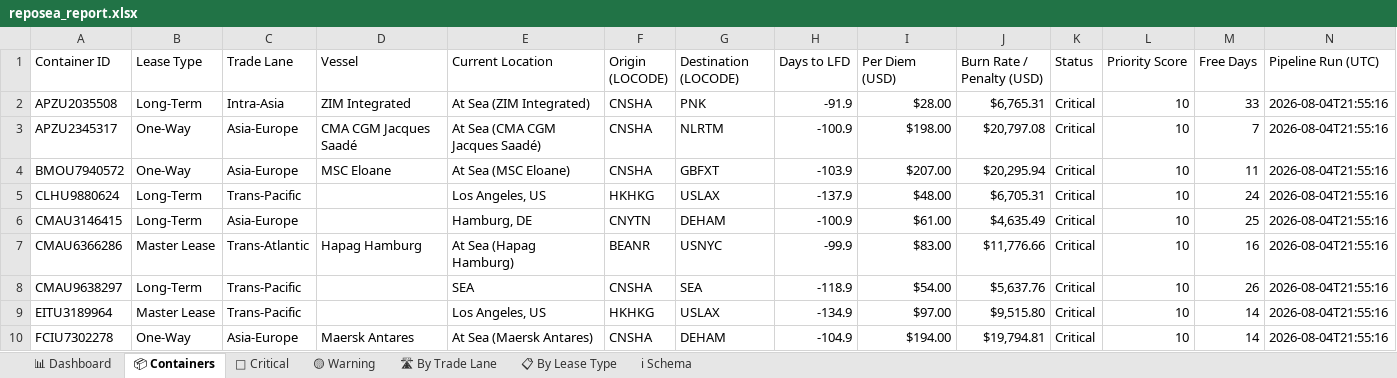
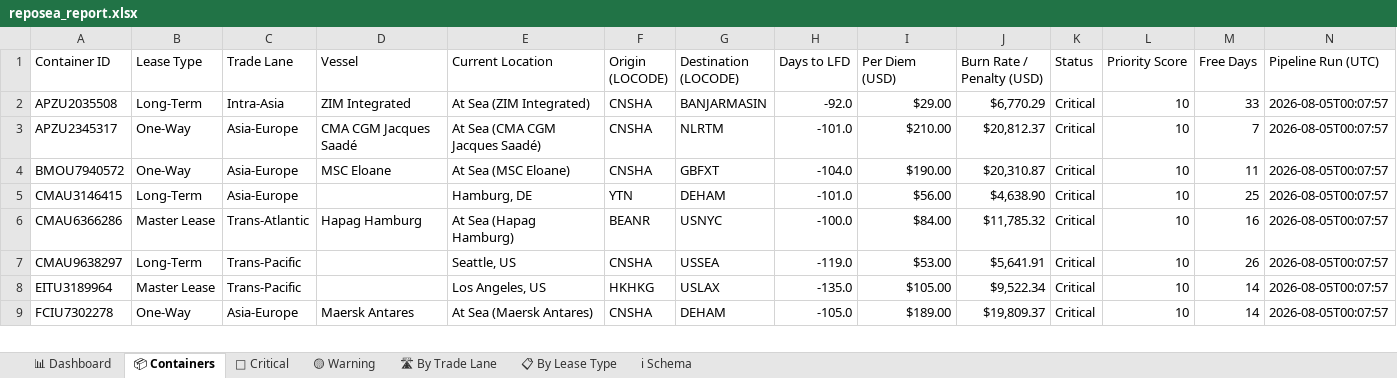
Before and after one commit to rahulmistry18/-Reposea_container_optimizer, an Excel workbook: data/exports/reposea_report.xlsx, sheet 📦 Containers, drawn as a sheet; only a part is shown; values as stored, in another font and other column widths than the file's, no cell formats; table styles not drawn; removed rows and columns are numbered as before the commit, all else as after; the diff covers the shown part only; the diff names each change by its address in the sheet, - before the commit and + after, or states it on an @@ line.

Commit message:
chore(data): pipeline run 2026-08-04T16:07:58Z [skip ci]

```diff
--- a/data/exports/reposea_report.xlsx (sheet 📦 Containers)
+++ b/data/exports/reposea_report.xlsx (sheet 📦 Containers)
-G2 (Destination (LOCODE)): PNK
+G2 (Destination (LOCODE)): BANJARMASIN
-H2 (Days to LFD): -91.9
+H2 (Days to LFD): -92.0
-I2 (Per Diem (USD)): $28.00
+I2 (Per Diem (USD)): $29.00
-J2 (Burn Rate / Penalty (USD)): $6,765.31
+J2 (Burn Rate / Penalty (USD)): $6,770.29
-N2:N4 (Pipeline Run (UTC)): 2026-08-04T21:55:16
+N2:N4 (Pipeline Run (UTC)): 2026-08-05T00:07:57
-H3 (Days to LFD): -100.9
+H3 (Days to LFD): -101.0
-I3 (Per Diem (USD)): $198.00
+I3 (Per Diem (USD)): $210.00
-J3 (Burn Rate / Penalty (USD)): $20,797.08
+J3 (Burn Rate / Penalty (USD)): $20,812.37
-H4 (Days to LFD): -103.9
+H4 (Days to LFD): -104.0
-I4 (Per Diem (USD)): $207.00
+I4 (Per Diem (USD)): $190.00
-J4 (Burn Rate / Penalty (USD)): $20,295.94
+J4 (Burn Rate / Penalty (USD)): $20,310.87
-row 5: CLHU9880624 | Long-Term | Trans-Pacific |  | Los Angeles, US | HKHKG | USLAX | -137.9 | $48.00 | $6,705.31 | Critical | 10 | 24 | 2026-08-04T21:55:16
-F5 (Origin (LOCODE)): CNYTN
+F5 (Origin (LOCODE)): YTN
-H5 (Days to LFD): -100.9
+H5 (Days to LFD): -101.0
-I5 (Per Diem (USD)): $61.00
+I5 (Per Diem (USD)): $56.00
-J5 (Burn Rate / Penalty (USD)): $4,635.49
+J5 (Burn Rate / Penalty (USD)): $4,638.90
-N5:N9 (Pipeline Run (UTC)): 2026-08-04T21:55:16
+N5:N9 (Pipeline Run (UTC)): 2026-08-05T00:07:57
-H6 (Days to LFD): -99.9
+H6 (Days to LFD): -100.0
-I6 (Per Diem (USD)): $83.00
+I6 (Per Diem (USD)): $84.00
-J6 (Burn Rate / Penalty (USD)): $11,776.66
+J6 (Burn Rate / Penalty (USD)): $11,785.32
-E7 (Current Location): SEA
+E7 (Current Location): Seattle, US
-G7 (Destination (LOCODE)): SEA
+G7 (Destination (LOCODE)): USSEA
-H7 (Days to LFD): -118.9
+H7 (Days to LFD): -119.0
-I7 (Per Diem (USD)): $54.00
+I7 (Per Diem (USD)): $53.00
-J7 (Burn Rate / Penalty (USD)): $5,637.76
+J7 (Burn Rate / Penalty (USD)): $5,641.91
-H8 (Days to LFD): -134.9
+H8 (Days to LFD): -135.0
-I8 (Per Diem (USD)): $97.00
+I8 (Per Diem (USD)): $105.00
-J8 (Burn Rate / Penalty (USD)): $9,515.80
+J8 (Burn Rate / Penalty (USD)): $9,522.34
-H9 (Days to LFD): -104.9
+H9 (Days to LFD): -105.0
-I9 (Per Diem (USD)): $194.00
+I9 (Per Diem (USD)): $189.00
-J9 (Burn Rate / Penalty (USD)): $19,794.81
+J9 (Burn Rate / Penalty (USD)): $19,809.37
```
Also changed, not shown: 10 added rows, 9 removed rows and 72 edited cells elsewhere in this sheet, sheet 🔴 Critical, sheet 🛣 By Trade Lane, sheet 📊 Dashboard, sheet 📋 By Lease Type, cell formats, 7 other files.
